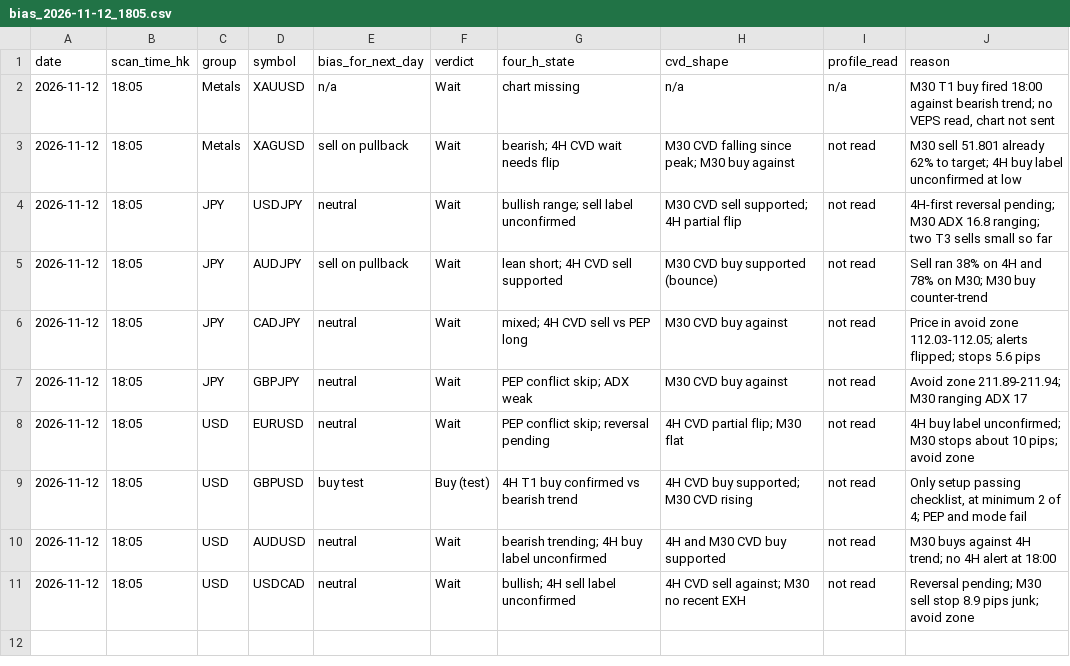
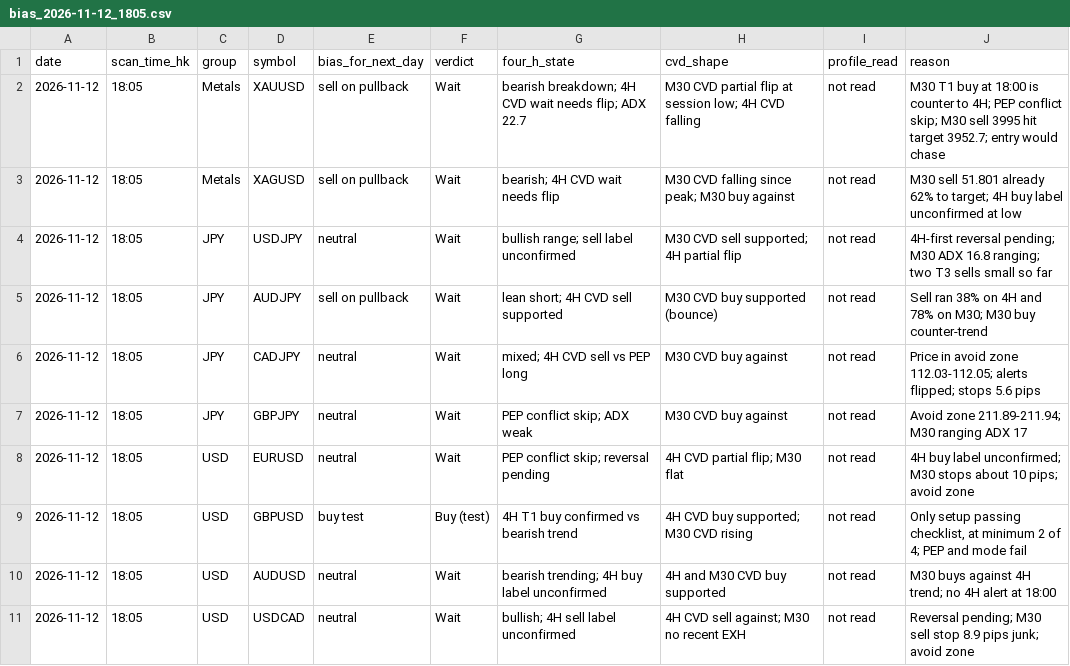
Before and after one commit to DeeNiece/vep, a CSV file: journal/data/bias_2026-11-12_1805.csv, drawn as a sheet.

```diff
--- a/journal/data/bias_2026-11-12_1805.csv
+++ b/journal/data/bias_2026-11-12_1805.csv
@@ -1,3 +1,3 @@
 date,scan_time_hk,group,symbol,bias_for_next_day,verdict,four_h_state,cvd_shape,profile_read,reason
-2026-11-12,18:05,Metals,XAUUSD,n/a,Wait,chart missing,n/a,n/a,"M30 T1 buy fired 18:00 against bearish trend; no VEPS read, chart not sent"
+2026-11-12,18:05,Metals,XAUUSD,sell on pullback,Wait,bearish breakdown; 4H CVD wait needs flip; ADX 22.7,M30 CVD partial flip at session low; 4H CVD falling,not read,M30 T1 buy at 18:00 is counter to 4H; PEP conflict skip; M30 sell 3995 hit target 3952.7; entry would chase
 2026-11-12,18:05,Metals,XAGUSD,sell on pullback,Wait,bearish; 4H CVD wait needs flip,M30 CVD falling since peak; M30 buy against,not read,M30 sell 51.801 already 62% to target; 4H buy label unconfirmed at low
```
